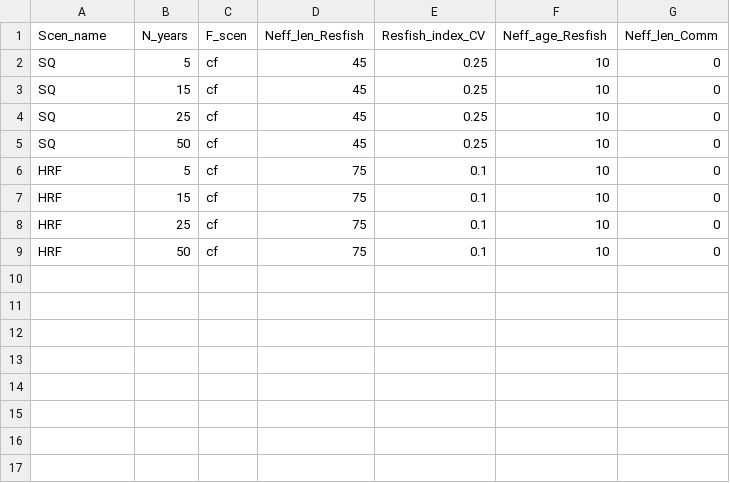
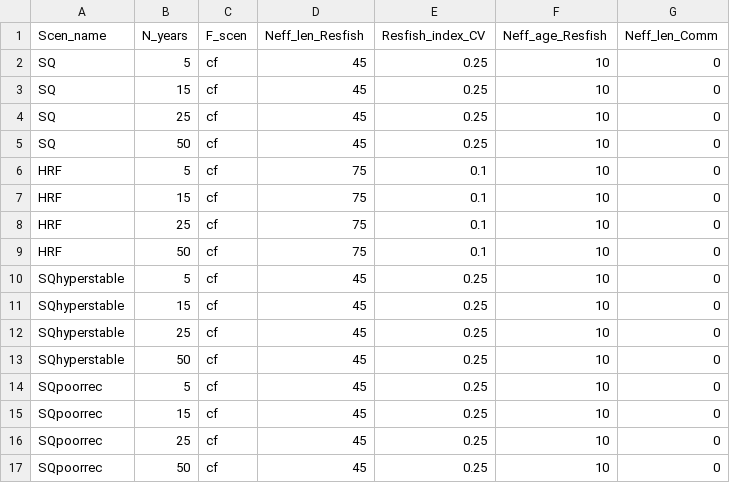
Before and after one commit to PIFSCstockassessments/Opaka_simulation, a CSV file: Inputs/sas.csv, drawn as a sheet; the diff names each change by its address in the sheet, - before the commit and + after, or states it on an @@ line.

```diff
--- a/Inputs/sas.csv
+++ b/Inputs/sas.csv
+row 10: SQhyperstable | 5 | cf | 45 | 0.25 | 10 | 0
+row 11: SQhyperstable | 15 | cf | 45 | 0.25 | 10 | 0
+row 12: SQhyperstable | 25 | cf | 45 | 0.25 | 10 | 0
+row 13: SQhyperstable | 50 | cf | 45 | 0.25 | 10 | 0
+row 14: SQpoorrec | 5 | cf | 45 | 0.25 | 10 | 0
+row 15: SQpoorrec | 15 | cf | 45 | 0.25 | 10 | 0
+row 16: SQpoorrec | 25 | cf | 45 | 0.25 | 10 | 0
+row 17: SQpoorrec | 50 | cf | 45 | 0.25 | 10 | 0
```
Also changed, not shown: 4 other files.
